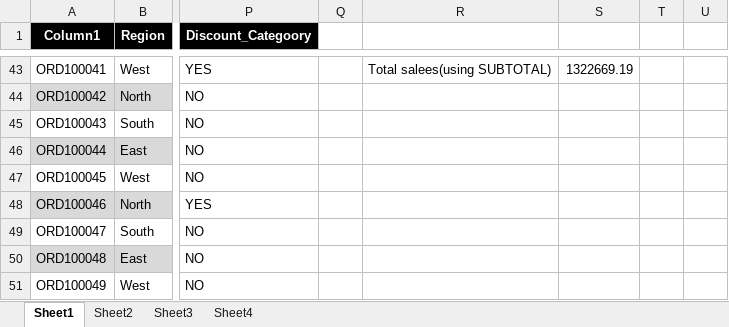
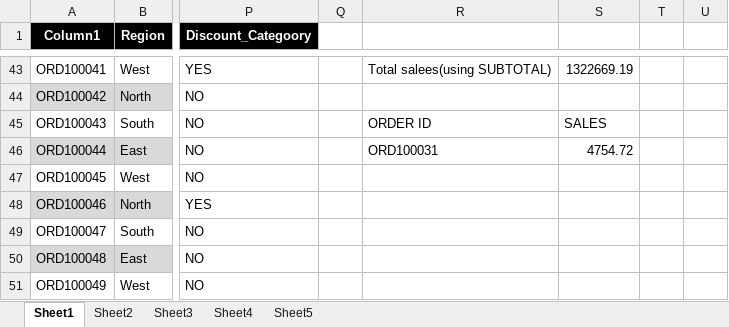
Before and after one commit to twinklemanmode12-ai/DmartSalesAnalysis, an Excel workbook: Dataset_Dmart_Cleaning_Structuring .xlsx, sheet Sheet1, drawn as a sheet; only a part is shown, gaps mark what is left out; values as stored, in another font and other column widths than the file's, no borders; conditional formats and table styles not drawn; the diff names each change by its address in the sheet, - before the commit and + after, or states it on an @@ line.

```diff
--- a/Dataset_Dmart_Cleaning_Structuring .xlsx (sheet Sheet1)
+++ b/Dataset_Dmart_Cleaning_Structuring .xlsx (sheet Sheet1)
+sheet tab: Sheet5
-R45: (empty)
+R45: ORDER ID
-S45: (empty)
+S45: SALES
-R46: (empty)
+R46: ORD100031
-S46: (empty)
+S46: 4754.72
```
Also changed, not shown: sheet Sheet4.
